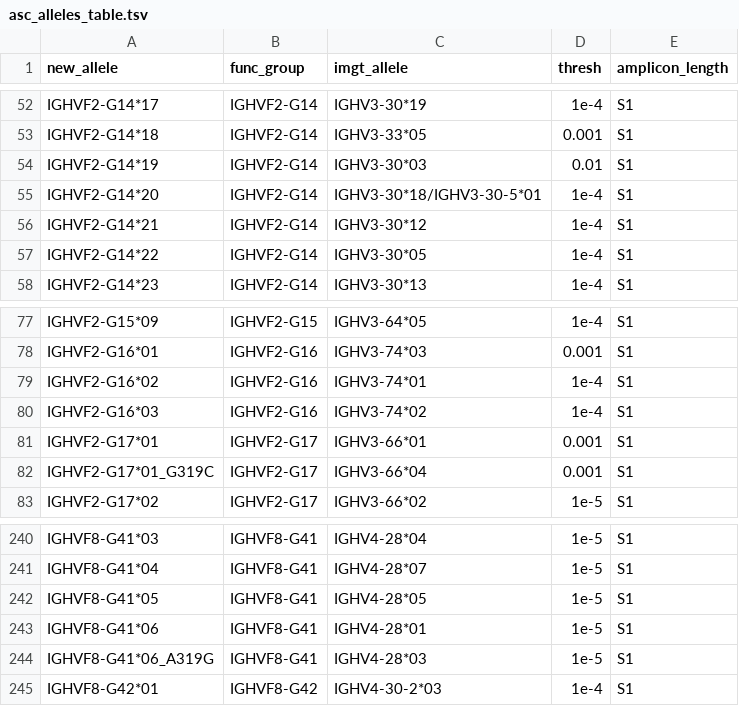
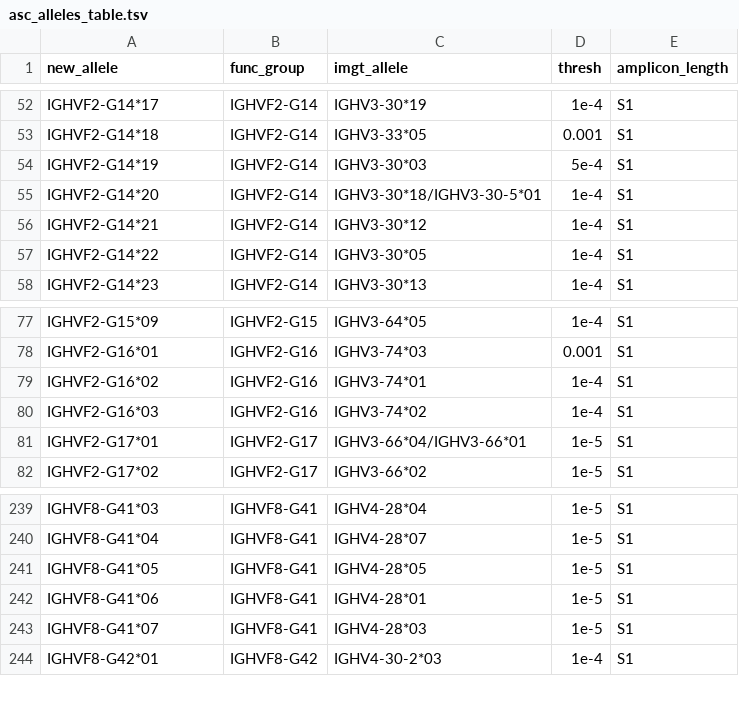
Before and after one commit to yaarilab/asc_archive, a TSV file: asc_alleles_table.tsv, drawn as a sheet; only a part is shown, gaps mark what is left out.

```diff
--- a/asc_alleles_table.tsv
+++ b/asc_alleles_table.tsv
@@ -53,3 +53,3 @@ IGHVF2-G14*17	IGHVF2-G14	IGHV3-30*19	1e-4	S1
 IGHVF2-G14*18	IGHVF2-G14	IGHV3-33*05	0.001	S1
-IGHVF2-G14*19	IGHVF2-G14	IGHV3-30*03	0.01	S1
+IGHVF2-G14*19	IGHVF2-G14	IGHV3-30*03	5e-4	S1
 IGHVF2-G14*20	IGHVF2-G14	IGHV3-30*18/IGHV3-30-5*01	1e-4	S1
@@ -80,4 +80,3 @@ IGHVF2-G16*02	IGHVF2-G16	IGHV3-74*01	1e-4	S1
 IGHVF2-G16*03	IGHVF2-G16	IGHV3-74*02	1e-4	S1
-IGHVF2-G17*01	IGHVF2-G17	IGHV3-66*01	0.001	S1
-IGHVF2-G17*01_G319C	IGHVF2-G17	IGHV3-66*04	0.001	S1
+IGHVF2-G17*01	IGHVF2-G17	IGHV3-66*04/IGHV3-66*01	1e-5	S1
 IGHVF2-G17*02	IGHVF2-G17	IGHV3-66*02	1e-5	S1
@@ -243,3 +242,3 @@ IGHVF8-G41*05	IGHVF8-G41	IGHV4-28*05	1e-5	S1
 IGHVF8-G41*06	IGHVF8-G41	IGHV4-28*01	1e-5	S1
-IGHVF8-G41*06_A319G	IGHVF8-G41	IGHV4-28*03	1e-5	S1
+IGHVF8-G41*07	IGHVF8-G41	IGHV4-28*03	1e-5	S1
 IGHVF8-G42*01	IGHVF8-G42	IGHV4-30-2*03	1e-4	S1
```
Also changed, not shown: asc_alleles_table_S2_frw1.tsv.
